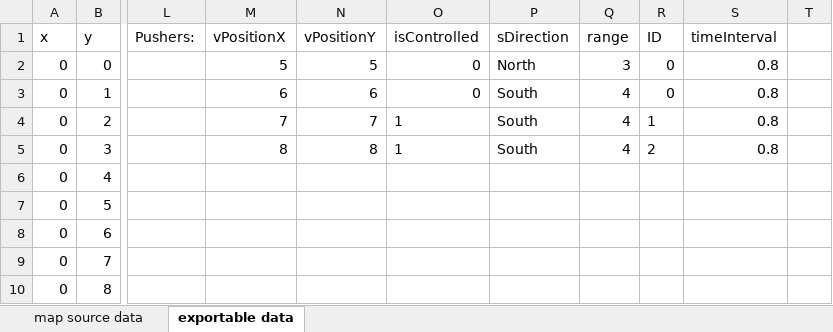
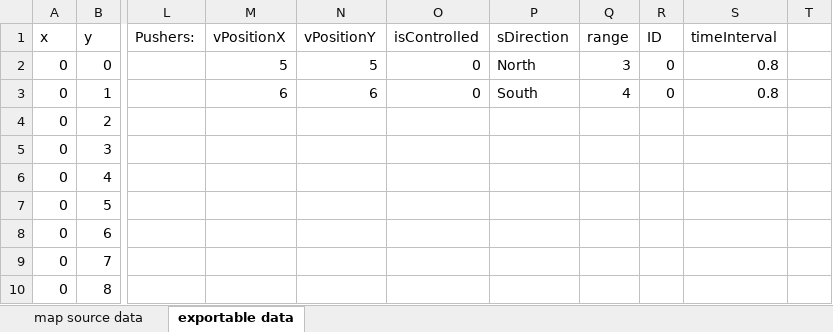
Before and after one commit to gpljr/BlockTileSystem, an Excel workbook: BlockTileSystem/Assets/Levels/map_schema.xlsx, sheet exportable data, drawn as a sheet; only a part is shown, gaps mark what is left out; values as stored, in another font and other column widths than the file's, no borders; table styles not drawn; the diff names each change by its address in the sheet, - before the commit and + after, or states it on an @@ line.

```diff
--- a/BlockTileSystem/Assets/Levels/map_schema.xlsx (sheet exportable data)
+++ b/BlockTileSystem/Assets/Levels/map_schema.xlsx (sheet exportable data)
-M4: 7
+M4: (empty)
-N4: 7
+N4: (empty)
-O4:O5: 1
+O4:O5: (empty)
-P4:P5: South
+P4:P5: (empty)
-Q4:Q5: 4
+Q4:Q5: (empty)
-R4: 1
+R4: (empty)
-S4:S5: 0.8
+S4:S5: (empty)
-M5: 8
+M5: (empty)
-N5: 8
+N5: (empty)
-R5: 2
+R5: (empty)
```
Also changed, not shown: 5 other files.
